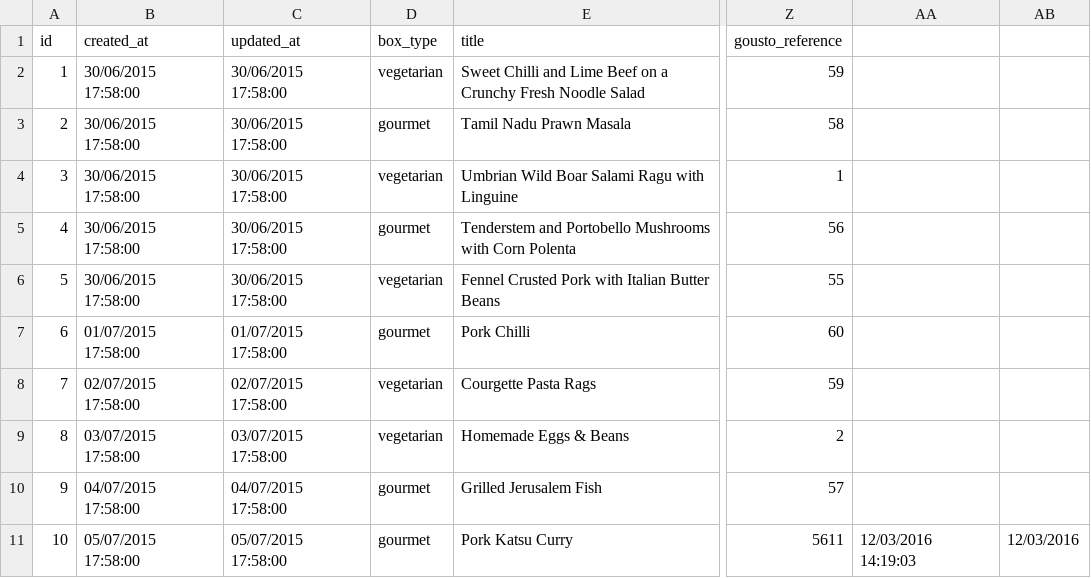
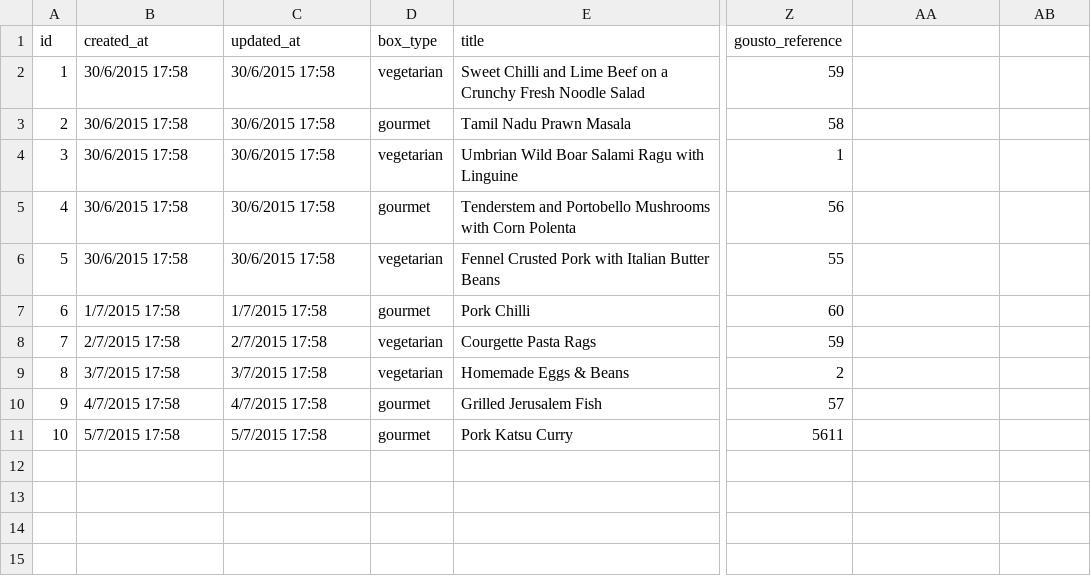
Before and after one commit to iliegurzun/cuisineapi, a CSV file: web/Gousto Engineering Test - Input - Sheet1 (2).csv, drawn as a sheet; only a part is shown, gaps mark what is left out; the diff names each change by its address in the sheet, - before the commit and + after, or states it on an @@ line.

Commit message:
fixed csv file

```diff
--- a/web/Gousto Engineering Test - Input - Sheet1 (2).csv
+++ b/web/Gousto Engineering Test - Input - Sheet1 (2).csv
-B2:B6 (created_at): 30/06/2015 17:58:00
+B2:B6 (created_at): 30/6/2015 17:58
-C2:C6 (updated_at): 30/06/2015 17:58:00
+C2:C6 (updated_at): 30/6/2015 17:58
-B7 (created_at): 01/07/2015 17:58:00
+B7 (created_at): 1/7/2015 17:58
-C7 (updated_at): 01/07/2015 17:58:00
+C7 (updated_at): 1/7/2015 17:58
-B8 (created_at): 02/07/2015 17:58:00
+B8 (created_at): 2/7/2015 17:58
-C8 (updated_at): 02/07/2015 17:58:00
+C8 (updated_at): 2/7/2015 17:58
-B9 (created_at): 03/07/2015 17:58:00
+B9 (created_at): 3/7/2015 17:58
-C9 (updated_at): 03/07/2015 17:58:00
+C9 (updated_at): 3/7/2015 17:58
-B10 (created_at): 04/07/2015 17:58:00
+B10 (created_at): 4/7/2015 17:58
-C10 (updated_at): 04/07/2015 17:58:00
+C10 (updated_at): 4/7/2015 17:58
-B11 (created_at): 05/07/2015 17:58:00
+B11 (created_at): 5/7/2015 17:58
-C11 (updated_at): 05/07/2015 17:58:00
+C11 (updated_at): 5/7/2015 17:58
-AA11: 12/03/2016 14:19:03
+AA11: (empty)
-AB11: 12/03/2016
+AB11: (empty)
```
